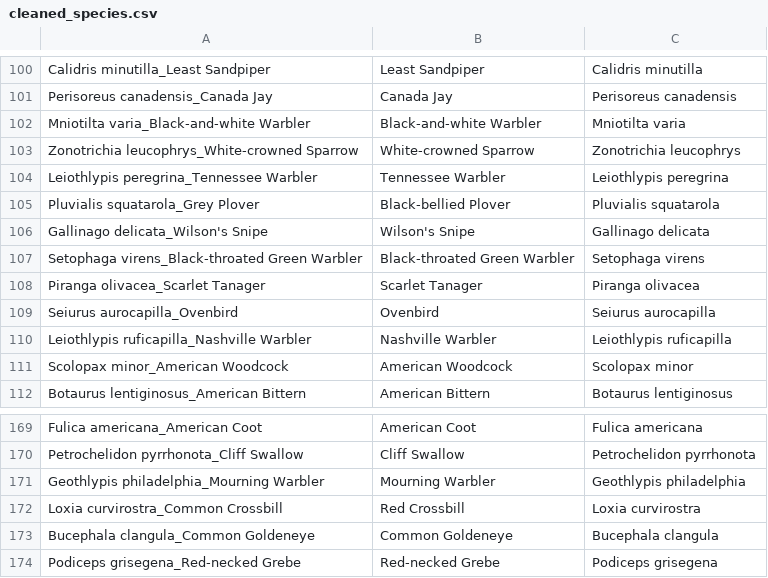
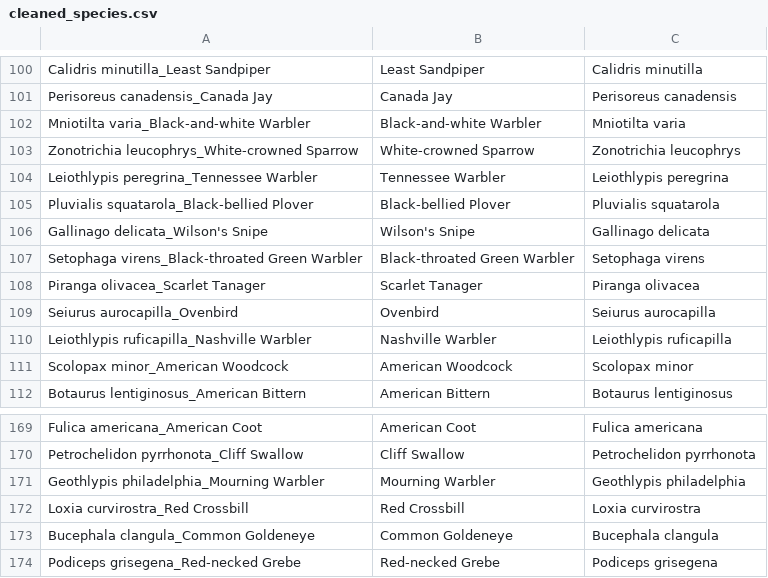
Before and after one commit to adfauth/Stat-SYE, a CSV file: Species_lists/cleaned_species.csv, drawn as a sheet; only a part is shown, gaps mark what is left out; the diff covers the shown part only.

```diff
--- a/Species_lists/cleaned_species.csv
+++ b/Species_lists/cleaned_species.csv
@@ -104,3 +104,3 @@ Zonotrichia leucophrys_White-crowned Sparrow,White-crowned Sparrow,Zonotrichia l
 Leiothlypis peregrina_Tennessee Warbler,Tennessee Warbler,Leiothlypis peregrina
-Pluvialis squatarola_Grey Plover,Black-bellied Plover,Pluvialis squatarola
+Pluvialis squatarola_Black-bellied Plover,Black-bellied Plover,Pluvialis squatarola
 Gallinago delicata_Wilson's Snipe,Wilson's Snipe,Gallinago delicata
@@ -171,3 +171,3 @@ Petrochelidon pyrrhonota_Cliff Swallow,Cliff Swallow,Petrochelidon pyrrhonota
 Geothlypis philadelphia_Mourning Warbler,Mourning Warbler,Geothlypis philadelphia
-Loxia curvirostra_Common Crossbill,Red Crossbill,Loxia curvirostra
+Loxia curvirostra_Red Crossbill,Red Crossbill,Loxia curvirostra
 Bucephala clangula_Common Goldeneye,Common Goldeneye,Bucephala clangula
```
Also changed, not shown: 13 edited cells elsewhere in this file, 1 other file.
